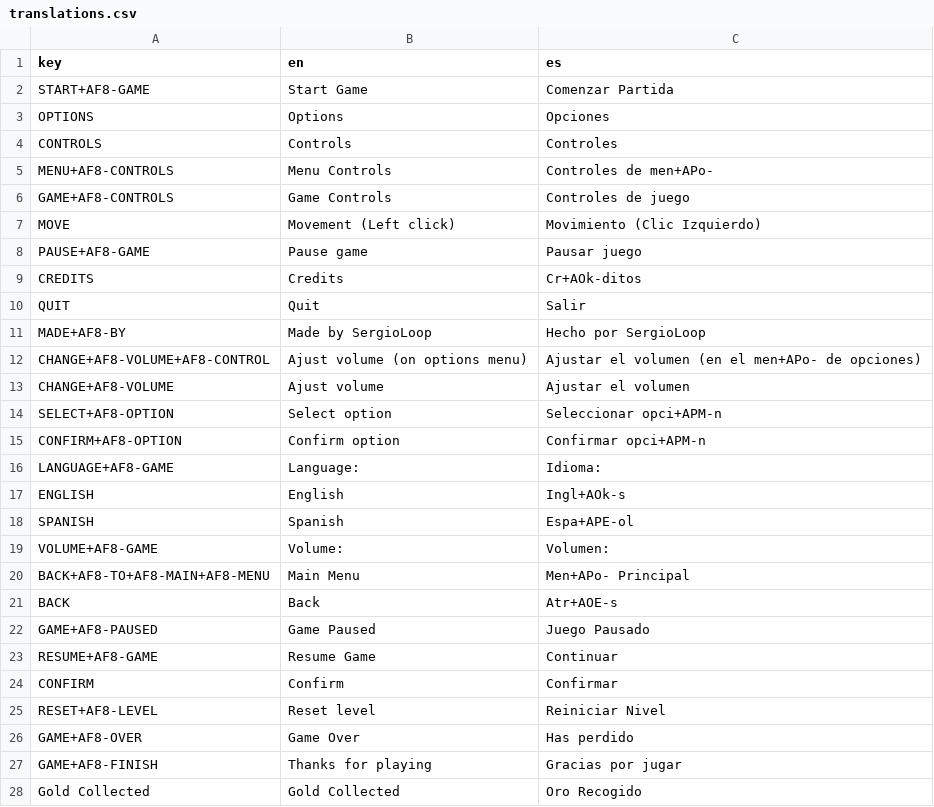
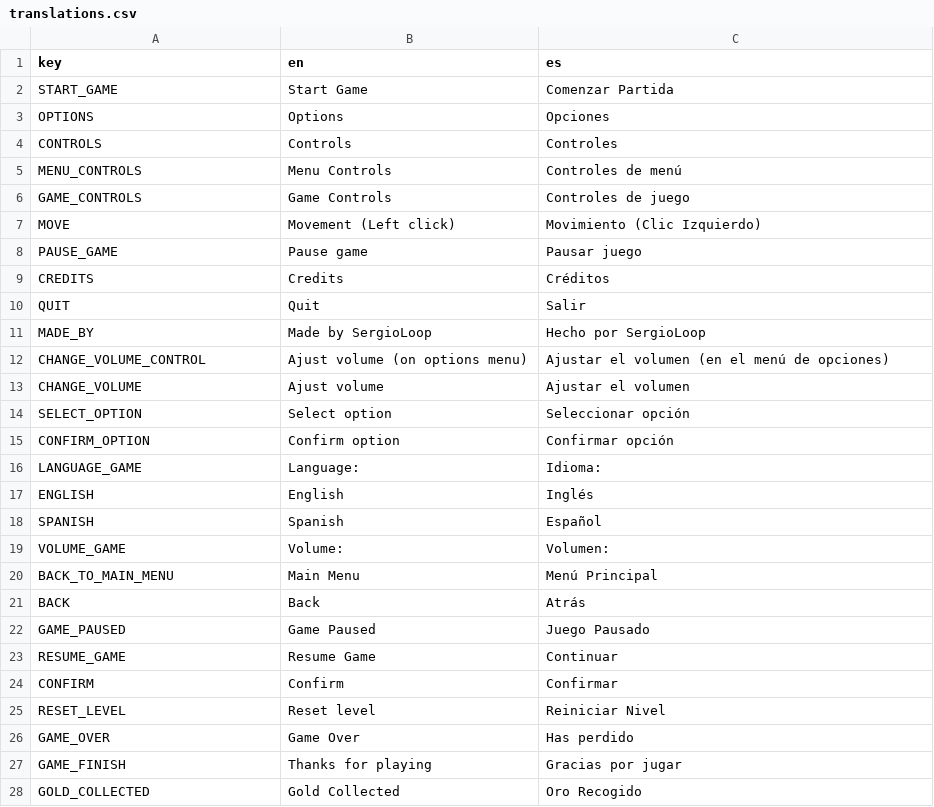
Before and after one commit to Brian-GM/Topo, a CSV file: Assets/Locations/translations.csv, drawn as a sheet.

```diff
--- a/Assets/Locations/translations.csv
+++ b/Assets/Locations/translations.csv
@@ -1,28 +1,28 @@
 key,en,es
-START+AF8-GAME,Start Game,Comenzar Partida
+START_GAME,Start Game,Comenzar Partida
 OPTIONS,Options,Opciones
 CONTROLS,Controls,Controles
-MENU+AF8-CONTROLS,Menu Controls,Controles de men+APo-
-GAME+AF8-CONTROLS,Game Controls,Controles de juego
+MENU_CONTROLS,Menu Controls,Controles de menú
+GAME_CONTROLS,Game Controls,Controles de juego
 MOVE,Movement (Left click),Movimiento (Clic Izquierdo)
-PAUSE+AF8-GAME,Pause game,Pausar juego
-CREDITS,Credits,Cr+AOk-ditos
+PAUSE_GAME,Pause game,Pausar juego
+CREDITS,Credits,Créditos
 QUIT,Quit,Salir
-MADE+AF8-BY,Made by SergioLoop,Hecho por SergioLoop
-CHANGE+AF8-VOLUME+AF8-CONTROL,Ajust volume (on options menu),Ajustar el volumen (en el men+APo- de opciones)
-CHANGE+AF8-VOLUME,Ajust volume,Ajustar el volumen
-SELECT+AF8-OPTION,Select option,Seleccionar opci+APM-n
-CONFIRM+AF8-OPTION,Confirm option,Confirmar opci+APM-n
-LANGUAGE+AF8-GAME,Language:,Idioma:
-ENGLISH,English,Ingl+AOk-s
-SPANISH,Spanish,Espa+APE-ol
-VOLUME+AF8-GAME,Volume:,Volumen:
-BACK+AF8-TO+AF8-MAIN+AF8-MENU,Main Menu,Men+APo- Principal
-BACK,Back,Atr+AOE-s
-GAME+AF8-PAUSED,Game Paused,Juego Pausado
-RESUME+AF8-GAME,Resume Game,Continuar
+MADE_BY,Made by SergioLoop,Hecho por SergioLoop
+CHANGE_VOLUME_CONTROL,Ajust volume (on options menu),Ajustar el volumen (en el menú de opciones)
+CHANGE_VOLUME,Ajust volume,Ajustar el volumen
+SELECT_OPTION,Select option,Seleccionar opción
+CONFIRM_OPTION,Confirm option,Confirmar opción
+LANGUAGE_GAME,Language:,Idioma:
+ENGLISH,English,Inglés
+SPANISH,Spanish,Español
+VOLUME_GAME,Volume:,Volumen:
+BACK_TO_MAIN_MENU,Main Menu,Menú Principal
+BACK,Back,Atrás
+GAME_PAUSED,Game Paused,Juego Pausado
+RESUME_GAME,Resume Game,Continuar
 CONFIRM,Confirm,Confirmar
-RESET+AF8-LEVEL,Reset level,Reiniciar Nivel
-GAME+AF8-OVER,Game Over,Has perdido
-GAME+AF8-FINISH,Thanks for playing,Gracias por jugar
-Gold Collected,Gold Collected,Oro Recogido
+RESET_LEVEL,Reset level,Reiniciar Nivel
+GAME_OVER,Game Over,Has perdido
+GAME_FINISH,Thanks for playing,Gracias por jugar
+GOLD_COLLECTED,Gold Collected,Oro Recogido
```
Also changed, not shown: 43 other files.
